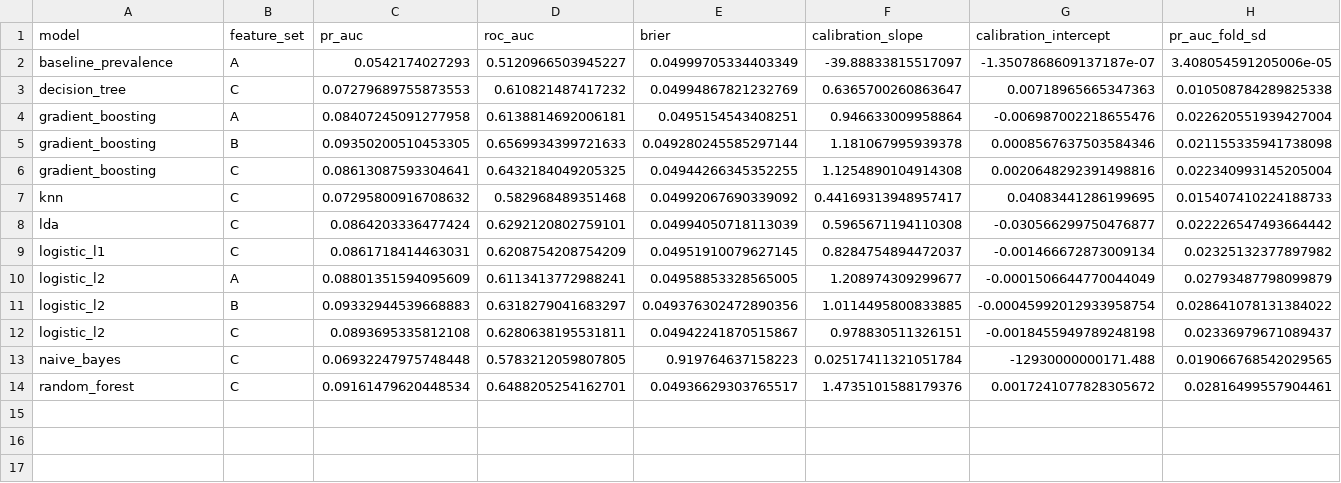
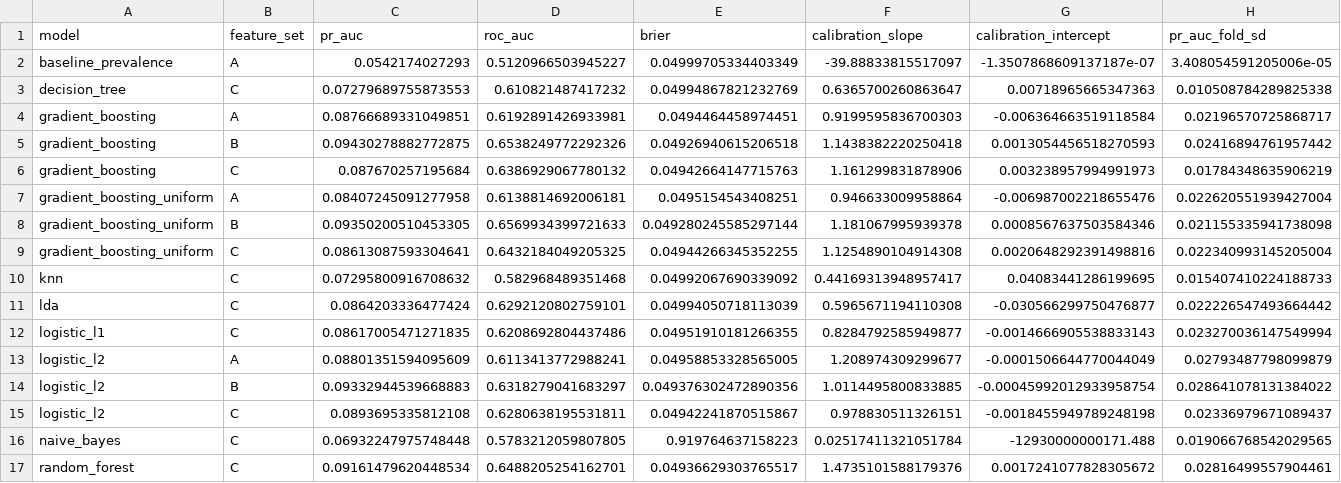
Before and after one commit to Kelvin364/Antanental_risk_model, a CSV file: outputs/tables/summary_by_experiment.csv, drawn as a sheet; only a part is shown; removed rows and columns are numbered as before the commit, all else as after; rows hold the shown columns only; the diff names each change by its address in the sheet, - before the commit and + after, or states it on an @@ line.

```diff
--- a/outputs/tables/summary_by_experiment.csv
+++ b/outputs/tables/summary_by_experiment.csv
+row 4: gradient_boosting | A | 0.08766689331049851 | 0.6192891426933981 | 0.0494464458974451 | 0.9199595836700303 | -0.006364663519118584 | 0.02196570725868717
+row 5: gradient_boosting | B | 0.09430278882772875 | 0.6538249772292326 | 0.04926940615206518 | 1.1438382220250418 | 0.0013054456518270593 | 0.02416894761957442
+row 6: gradient_boosting | C | 0.087670257195684 | 0.6386929067780132 | 0.04942664147715763 | 1.161299831878906 | 0.003238957994991973 | 0.01784348635906219
-A7:A9 (model): gradient_boosting
+A7:A9 (model): gradient_boosting_uniform
-row 9: logistic_l1 | C | 0.0861718414463031 | 0.6208754208754209 | 0.04951910079627145 | 0.8284754894472037 | -0.001466672873009134 | 0.02325132377897982
+row 12: logistic_l1 | C | 0.08617005471271835 | 0.6208692804437486 | 0.04951910181266355 | 0.8284792585949877 | -0.0014666905538833143 | 0.023270036147549994
```
Also changed, not shown: outputs/tables/detectable_difference.csv, outputs/tables/feature_set_comparisons.csv, 17 other files.
